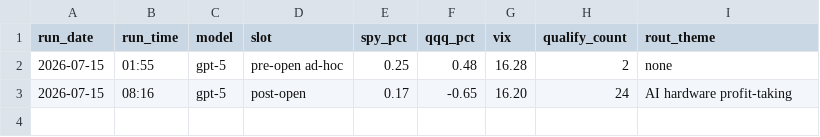
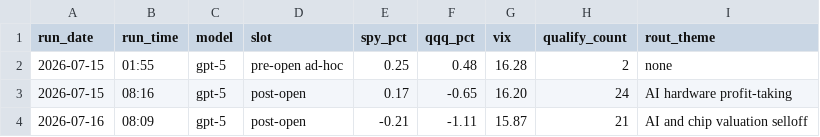
Before and after one commit to GibbonGambits/Stocks-GPT, a CSV file: context.csv, drawn as a sheet.

Commit message:
log 2026-07-16 08:09 picks

```diff
--- a/context.csv
+++ b/context.csv
@@ -3 +3,2 @@ run_date,run_time,model,slot,spy_pct,qqq_pct,vix,qualify_count,rout_theme
 2026-07-15,08:16,gpt-5,post-open,0.17,-0.65,16.20,24,AI hardware profit-taking
+2026-07-16,08:09,gpt-5,post-open,-0.21,-1.11,15.87,21,AI and chip valuation selloff
```
